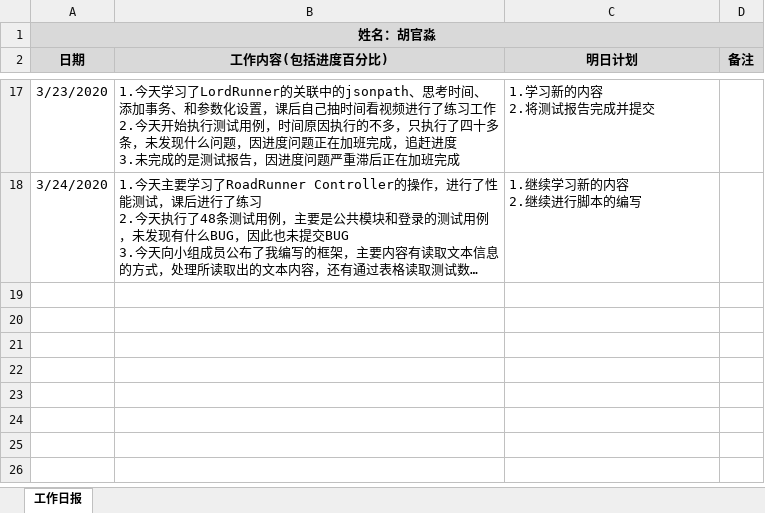
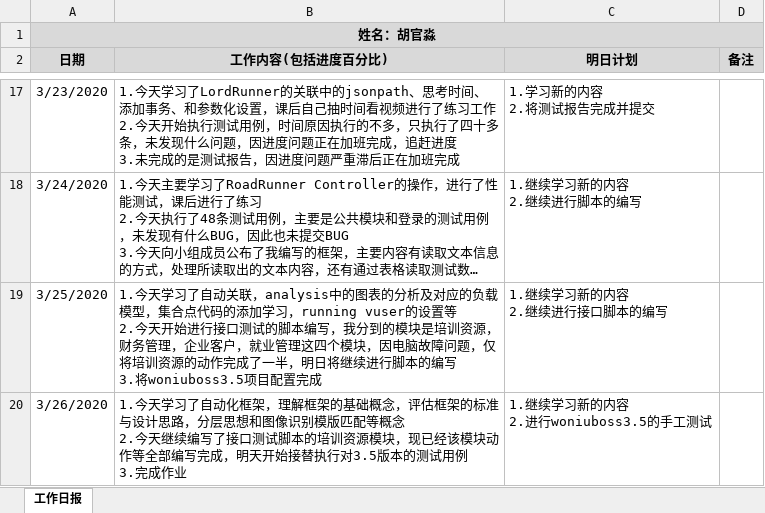
Before and after one commit to woniuboss-project/woniuboss-xa-zy, an Excel workbook: huguanmiao/WoniuBoss-工作日报（胡官淼）.xlsx, sheet 工作日报, drawn as a sheet; only a part is shown, gaps mark what is left out; long unchanged cells end in …; values as stored, in another font and other column widths than the file's, no borders; ↵ is a line break in a cell; the diff names each change by its address in the sheet, - before the commit and + after, or states it on an @@ line.

Commit message:
file

```diff
--- a/huguanmiao/WoniuBoss-工作日报（胡官淼）.xlsx (sheet 工作日报)
+++ b/huguanmiao/WoniuBoss-工作日报（胡官淼）.xlsx (sheet 工作日报)
+row 19: 3/25/2020 | 1.今天学习了自动关联，analysis中的图表的分析及对应的负载模型，集合点代码的添加学习，running vuser的设置等 ↵ 2.今天开始进行接口测试的脚本编写，我分到的模块是培训资源，财务管理，企业客户，就业管理这四个模块，因电脑故障问题，仅将培训资源的动作完成了一半，明日将继续进行脚本的编写 ↵ 3.将woniuboss3.5项目配置完成 | 1.继续学习新的内容 ↵ 2.继续进行接口脚本的编写
+row 20: 3/26/2020 | 1.今天学习了自动化框架，理解框架的基础概念，评估框架的标准与设计思路，分层思想和图像识别模版匹配等概念 ↵ 2.今天继续编写了接口测试脚本的培训资源模块，现已经该模块动作等全部编写完成，明天开始接替执行对3.5版本的测试用例 ↵ 3.完成作业 | 1.继续学习新的内容 ↵ 2.进行woniuboss3.5的手工测试
```
